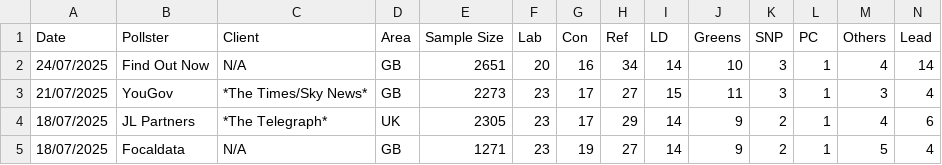
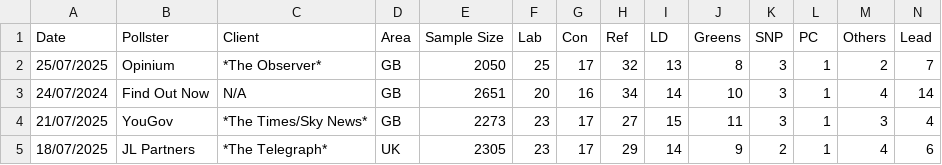
Before and after one commit to stock144/data-portfolio, a CSV file: Polling_project/polls.csv, drawn as a sheet; only a part is shown; the shorter side is filled out with more unchanged rows.

Commit message:
refactoring and new polls

```diff
--- a/Polling_project/polls.csv
+++ b/Polling_project/polls.csv
@@ -1,3 +1,4 @@
 Date,Pollster,Client,Area,Sample Size,Lab,Con,Ref,LD,Greens,SNP,PC,Others,Lead
-24/07/2025,Find Out Now,N/A,GB,2651,20,16,34,14,10,3,1,4,14
+25/07/2025,Opinium,*The Observer*,GB,2050,25,17,32,13,8,3,1,2,7
+24/07/2024,Find Out Now,N/A,GB,2651,20,16,34,14,10,3,1,4,14
 21/07/2025,YouGov,*The Times/Sky News*,GB,2273,23,17,27,15,11,3,1,3,4
```
Also changed, not shown: Scottish_Polling/scottish_polls.csv, Seat_Graph_Project/all_seat_results.csv, 13 other files.
